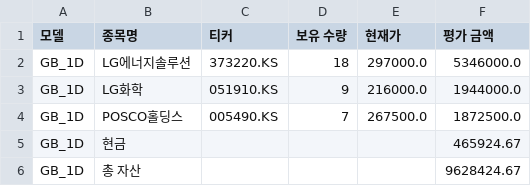
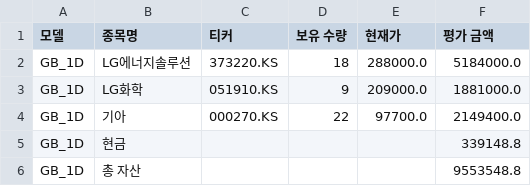
Before and after one commit to chesin1/-stock-ai-kr, a CSV file: data/gb_1d_portfolio_final.csv, drawn as a sheet.

```diff
--- a/data/gb_1d_portfolio_final.csv
+++ b/data/gb_1d_portfolio_final.csv
@@ -1,6 +1,6 @@
 모델,종목명,티커,보유 수량,현재가,평가 금액
-GB_1D,LG에너지솔루션,373220.KS,18,297000.0,5346000.0
-GB_1D,LG화학,051910.KS,9,216000.0,1944000.0
-GB_1D,POSCO홀딩스,005490.KS,7,267500.0,1872500.0
-GB_1D,현금,,,,465924.67
-GB_1D,총 자산,,,,9628424.67
+GB_1D,LG에너지솔루션,373220.KS,18,288000.0,5184000.0
+GB_1D,LG화학,051910.KS,9,209000.0,1881000.0
+GB_1D,기아,000270.KS,22,97700.0,2149400.0
+GB_1D,현금,,,,339148.8
+GB_1D,총 자산,,,,9553548.8
```
Also changed, not shown: data/gb_20d_portfolio_final.csv, data/kr_simulation_result_with_accuracy.csv, 3 other files.
